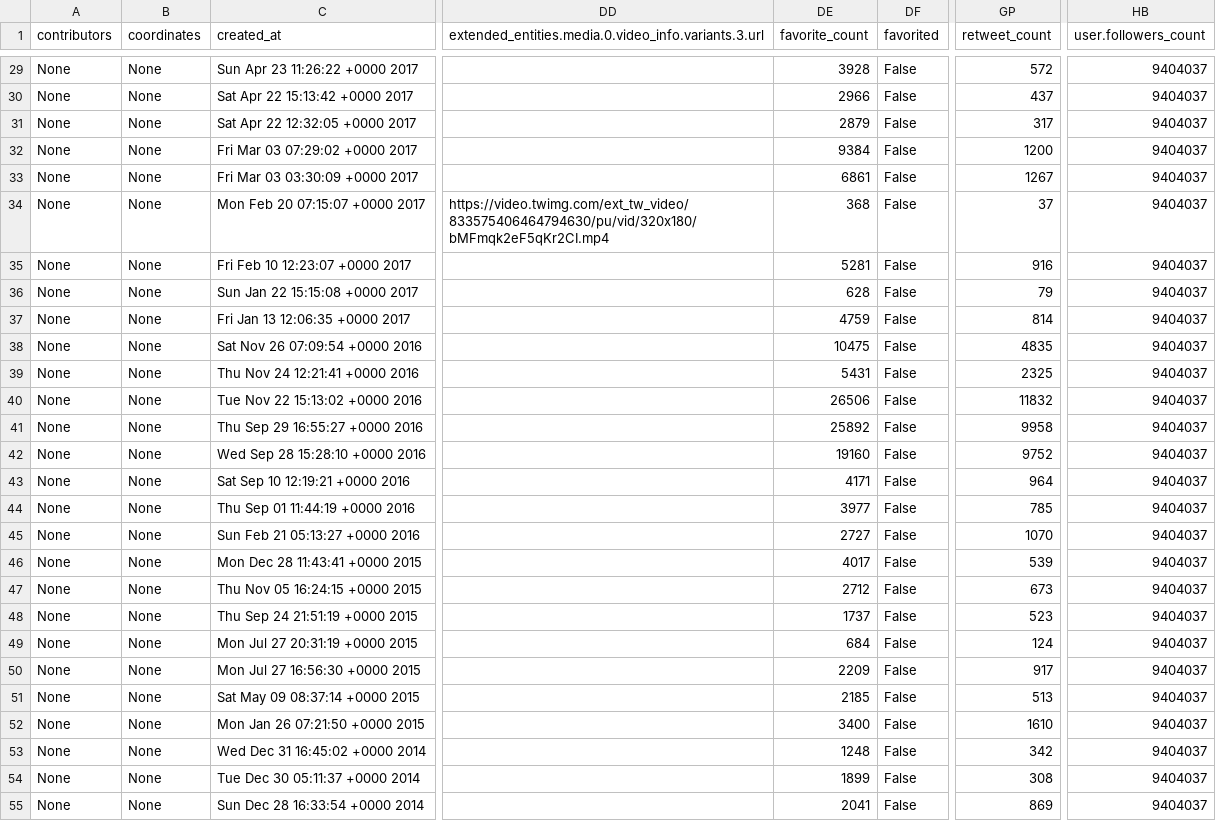
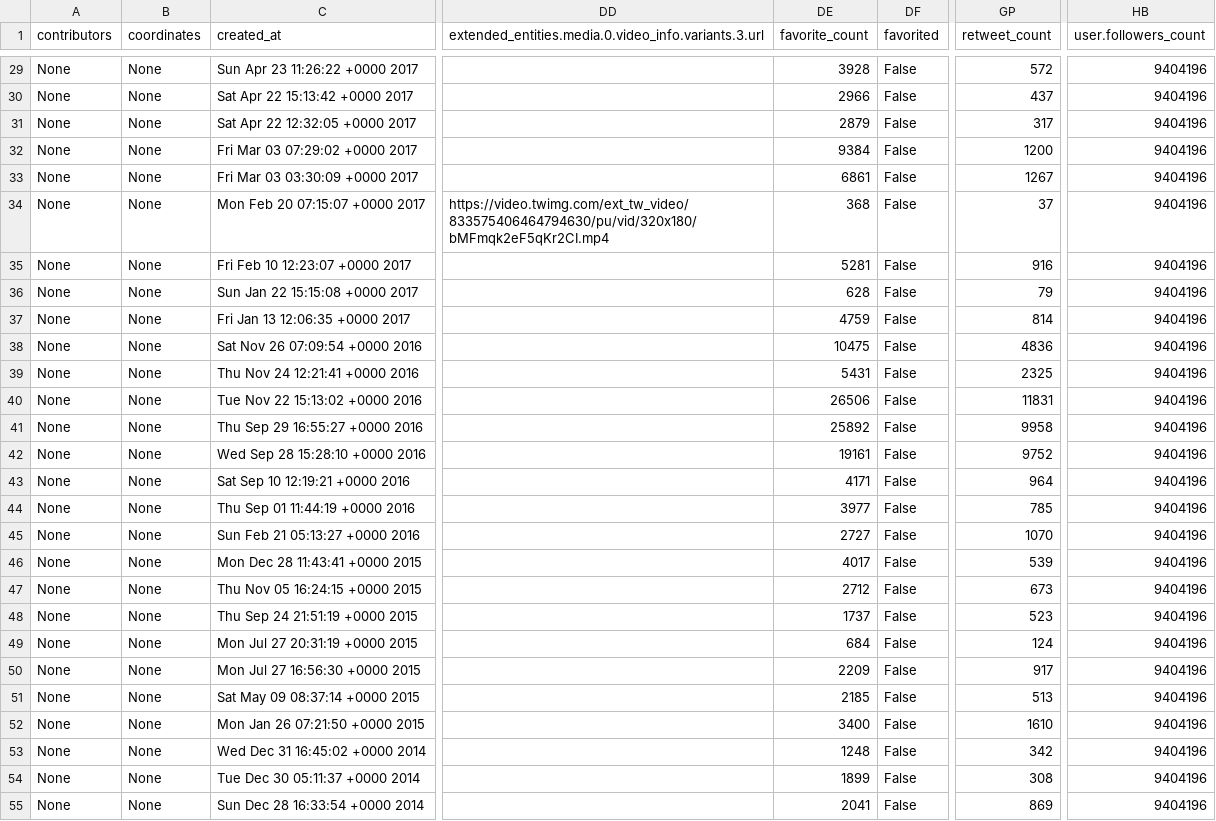
Before and after one commit to amHACKS/deepstalk, a CSV file: profile_data/RNTata2000_tweets.csv, drawn as a sheet; only a part is shown, gaps mark what is left out; the diff covers the shown part only; the diff names each change by its address in the sheet, - before the commit and + after, or states it on an @@ line.

```diff
--- a/profile_data/RNTata2000_tweets.csv
+++ b/profile_data/RNTata2000_tweets.csv
-HB29:HB55 (user.followers_count): 9404037
+HB29:HB55 (user.followers_count): 9404196
-GP38 (retweet_count): 4835
+GP38 (retweet_count): 4836
-GP40 (retweet_count): 11832
+GP40 (retweet_count): 11831
-DE42 (favorite_count): 19160
+DE42 (favorite_count): 19161
```
Also changed, not shown: 152 edited cells elsewhere in this file, 5 other files.
